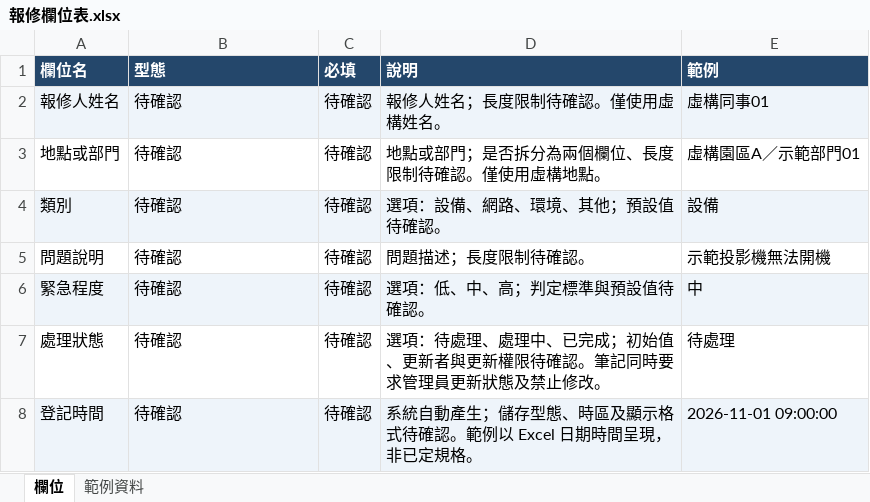
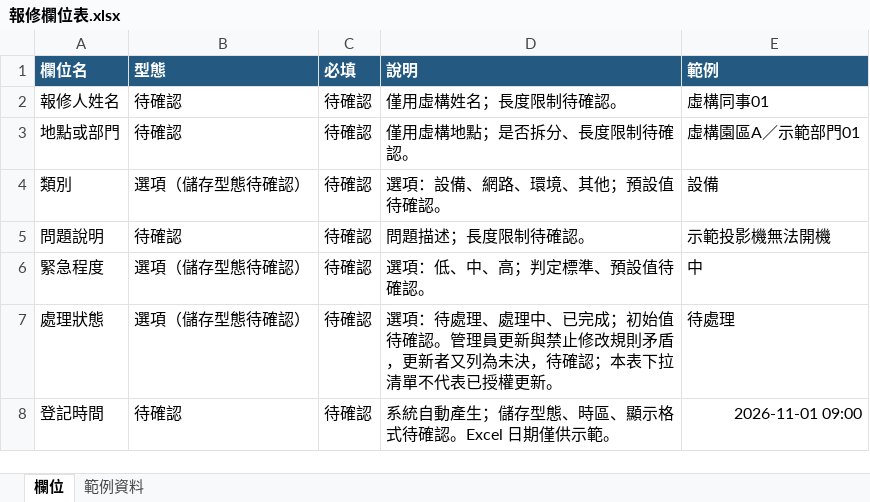
Before and after one commit to Vicky-sucoot/repair-system, an Excel workbook: 文件/報修欄位表.xlsx, sheet 欄位, drawn as a sheet; values as stored, in another font and other column widths than the file's, no borders; the diff names each change by its address in the sheet, - before the commit and + after, or states it on an @@ line.

```diff
--- a/文件/報修欄位表.xlsx (sheet 欄位)
+++ b/文件/報修欄位表.xlsx (sheet 欄位)
-A2:E2 fill: #EEF4FA
+A2:E2 fill: none
-D2 (說明): 報修人姓名；長度限制待確認。僅使用虛構姓名。
+D2 (說明): 僅用虛構姓名；長度限制待確認。
-D3 (說明): 地點或部門；是否拆分為兩個欄位、長度限制待確認。僅使用虛構地點。
+D3 (說明): 僅用虛構地點；是否拆分、長度限制待確認。
-A4:E4 fill: #EEF4FA
+A4:E4 fill: none
-B4 (型態): 待確認
+B4 (型態): 選項（儲存型態待確認）
-A6:E6 fill: #EEF4FA
+A6:E6 fill: none
-B6:B7 (型態): 待確認
+B6:B7 (型態): 選項（儲存型態待確認）
-D6 (說明): 選項：低、中、高；判定標準與預設值待確認。
+D6 (說明): 選項：低、中、高；判定標準、預設值待確認。
-D7 (說明): …；初始值、更新者與更新權限待確認。筆記同時要求管理員更新狀態及禁止修改。
+D7 (說明): …；初始值待確認。管理員更新與禁止修改規則矛盾，更新者又列為未決，待確認；本表下拉清單不代表已授權更新。
-A8:E8 fill: #EEF4FA
+A8:E8 fill: none
-D8 (說明): 系統自動產生；儲存型態、時區及顯示格式待確認。範例以 Excel 日期時間呈現，非已定規格。
+D8 (說明): 系統自動產生；儲存型態、時區、顯示格式待確認。Excel 日期僅供示範。
-E8 (範例): 2026-11-01 09:00:00
+E8 (範例): 2026-11-01 09:00
```
Also changed, not shown: sheet 範例資料.
